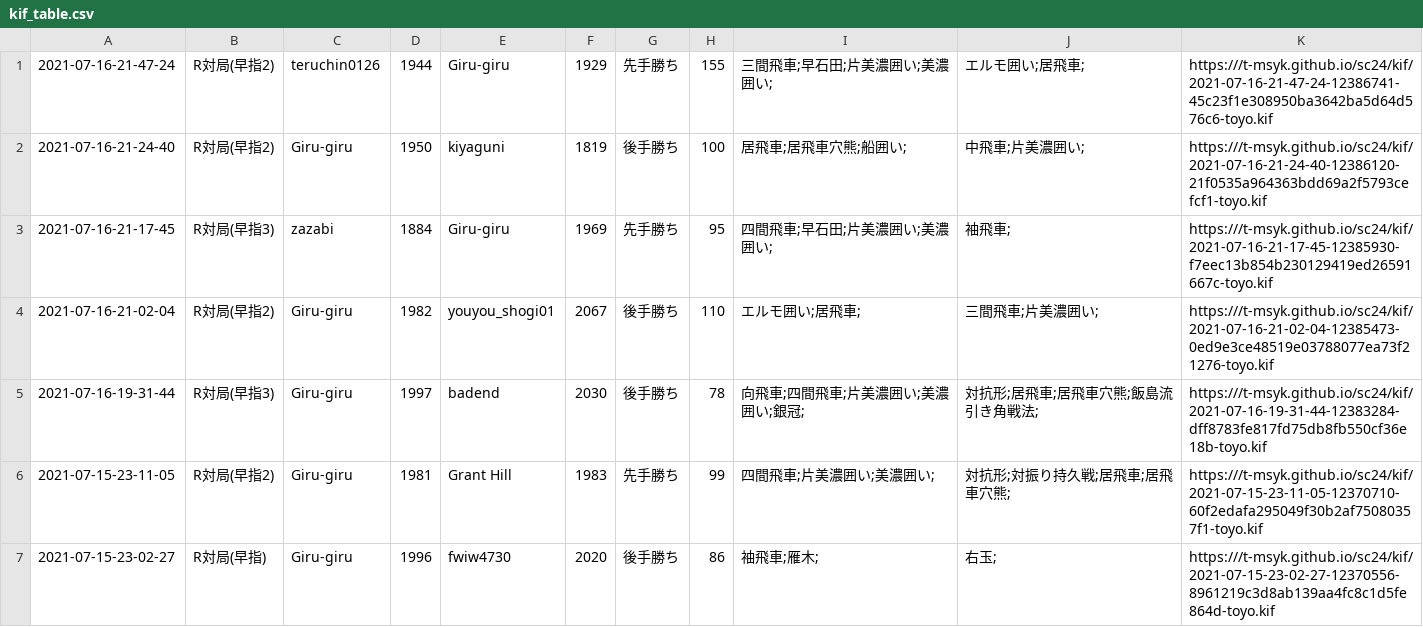
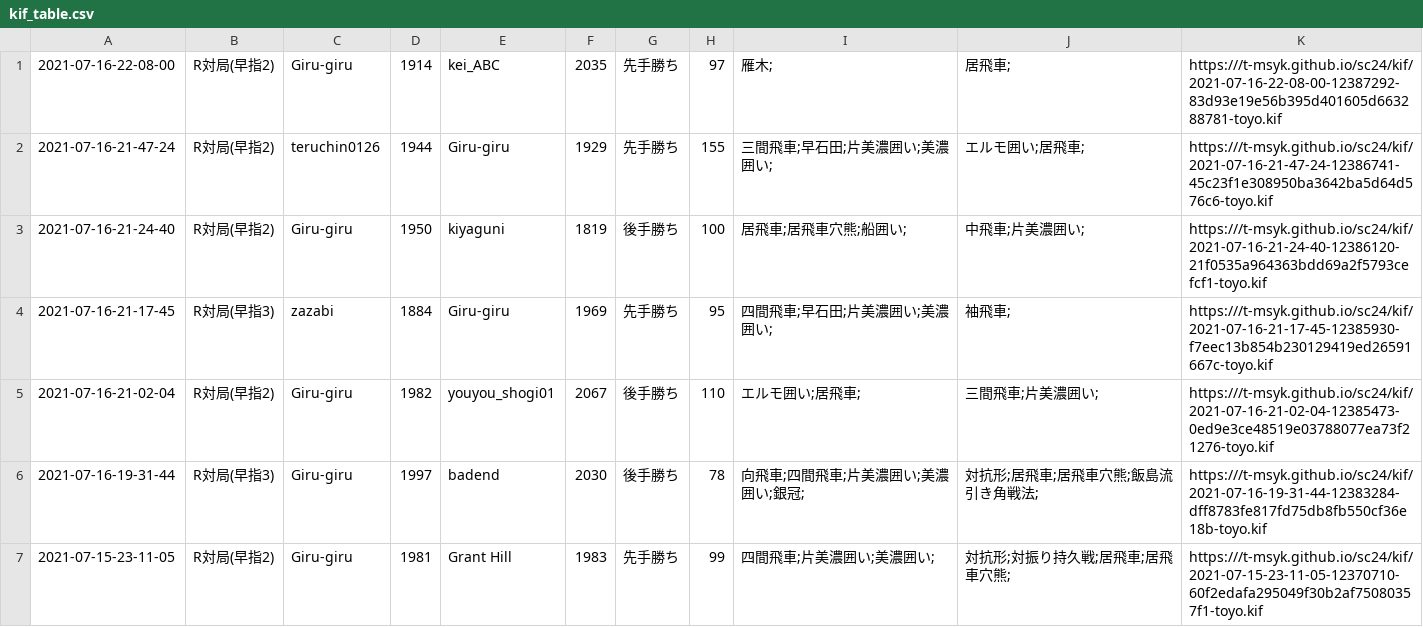
Before and after one commit to t-msyk/t-msyk.github.io, a CSV file: sc24/kif_table.csv, drawn as a sheet; only a part is shown; the shorter side is filled out with more unchanged rows; the diff names each change by its address in the sheet, - before the commit and + after, or states it on an @@ line.

Commit message:
Add data

```diff
--- a/sc24/kif_table.csv
+++ b/sc24/kif_table.csv
+row 1: 2021-07-16-22-08-00 | R対局(早指2) | Giru-giru | 1914 | kei_ABC | 2035 | 先手勝ち | 97 | 雁木; | 居飛車; | https:///t-msyk.github.io/sc24/kif/2021-07-16-22-08-00-12387292-83d93e19e56b395d401605d663288781-toyo.kif
```
Also changed, not shown: 2 other files.
